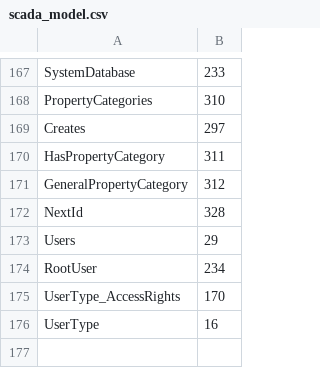
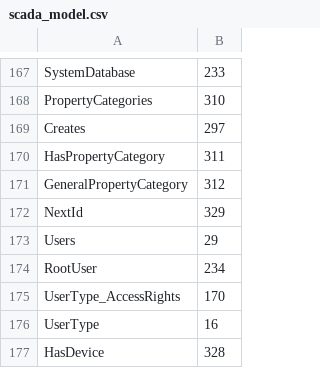
Before and after one commit to alexsmn/scada-core, a CSV file: model/scada_model.csv, drawn as a sheet; only a part is shown, gaps mark what is left out.

Commit message:
Add HasDevice reference type.

```diff
--- a/model/scada_model.csv
+++ b/model/scada_model.csv
@@ -171,3 +171,3 @@ HasPropertyCategory,311
 GeneralPropertyCategory,312
-NextId,328
+NextId,329
 Users,29
@@ -176 +176,2 @@ UserType_AccessRights,170
 UserType,16
+HasDevice,328
```
Also changed, not shown: 1 other file.
